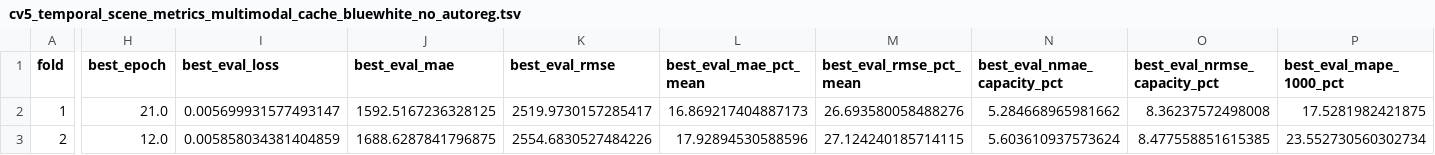
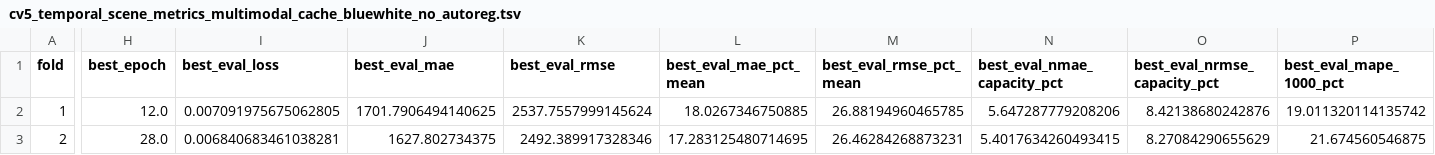
Before and after one commit to javiermq/PV-Img-Sion, a TSV file: cv5_temporal_scene_metrics_multimodal_cache_bluewhite_no_autoreg.tsv, drawn as a sheet; only a part is shown, gaps mark what is left out; the diff covers the shown part only; the diff names each change by its address in the sheet, - before the commit and + after, or states it on an @@ line.

```diff
--- a/cv5_temporal_scene_metrics_multimodal_cache_bluewhite_no_autoreg.tsv
+++ b/cv5_temporal_scene_metrics_multimodal_cache_bluewhite_no_autoreg.tsv
-H2 (best_epoch): 21.0
+H2 (best_epoch): 12.0
-I2 (best_eval_loss): 0.005699931577493147
+I2 (best_eval_loss): 0.007091975675062805
-J2 (best_eval_mae): 1592.5167236328125
+J2 (best_eval_mae): 1701.7906494140625
-K2 (best_eval_rmse): 2519.9730157285417
+K2 (best_eval_rmse): 2537.7557999145624
-L2 (best_eval_mae_pct_mean): 16.869217404887173
+L2 (best_eval_mae_pct_mean): 18.0267346750885
-M2 (best_eval_rmse_pct_mean): 26.693580058488276
+M2 (best_eval_rmse_pct_mean): 26.88194960465785
-N2 (best_eval_nmae_capacity_pct): 5.284668965981662
+N2 (best_eval_nmae_capacity_pct): 5.647287779208206
-O2 (best_eval_nrmse_capacity_pct): 8.36237572498008
+O2 (best_eval_nrmse_capacity_pct): 8.42138680242876
-P2 (best_eval_mape_1000_pct): 17.5281982421875
+P2 (best_eval_mape_1000_pct): 19.011320114135742
-H3 (best_epoch): 12.0
+H3 (best_epoch): 28.0
-I3 (best_eval_loss): 0.005858034381404859
+I3 (best_eval_loss): 0.006840683461038281
-J3 (best_eval_mae): 1688.6287841796875
+J3 (best_eval_mae): 1627.802734375
-K3 (best_eval_rmse): 2554.6830527484226
+K3 (best_eval_rmse): 2492.389917328346
-L3 (best_eval_mae_pct_mean): 17.92894530588596
+L3 (best_eval_mae_pct_mean): 17.283125480714695
-M3 (best_eval_rmse_pct_mean): 27.124240185714115
+M3 (best_eval_rmse_pct_mean): 26.46284268873231
-N3 (best_eval_nmae_capacity_pct): 5.603610937573624
+N3 (best_eval_nmae_capacity_pct): 5.4017634260493415
-O3 (best_eval_nrmse_capacity_pct): 8.477558851615385
+O3 (best_eval_nrmse_capacity_pct): 8.27084290655629
-P3 (best_eval_mape_1000_pct): 23.552730560302734
+P3 (best_eval_mape_1000_pct): 21.674560546875
```
Also changed, not shown: 63 edited cells elsewhere in this file, fold_01_eval_predictions_multimodal_lstm_weather_img_cache_bluewhite_no_autoreg.tsv, fold_02_eval_predictions_multimodal_lstm_weather_img_cache_bluewhite_no_autoreg.tsv, 16 other files.
